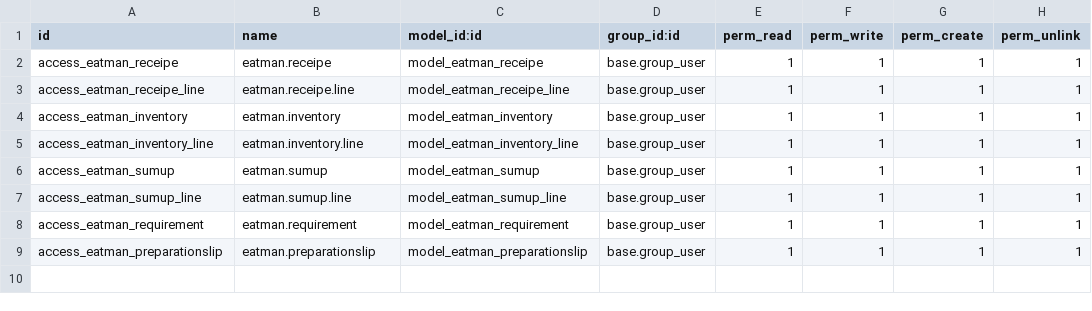
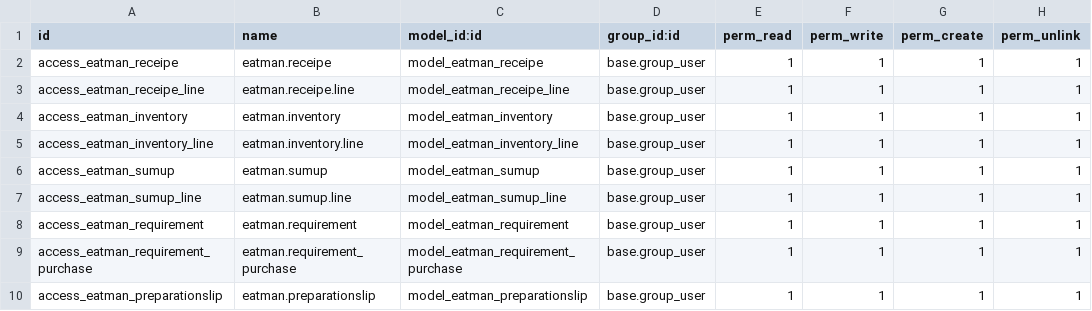
Before and after one commit to Aldais/eatman, a CSV file: eatman/security/ir.model.access.csv, drawn as a sheet.

```diff
--- a/eatman/security/ir.model.access.csv
+++ b/eatman/security/ir.model.access.csv
@@ -8,2 +8,3 @@ access_eatman_sumup_line,eatman.sumup.line,model_eatman_sumup_line,base.group_us
 access_eatman_requirement,eatman.requirement,model_eatman_requirement,base.group_user,1,1,1,1
+access_eatman_requirement_purchase,eatman.requirement_purchase,model_eatman_requirement_purchase,base.group_user,1,1,1,1
 access_eatman_preparationslip,eatman.preparationslip,model_eatman_preparationslip,base.group_user,1,1,1,1
```
Also changed, not shown: 9 other files.
